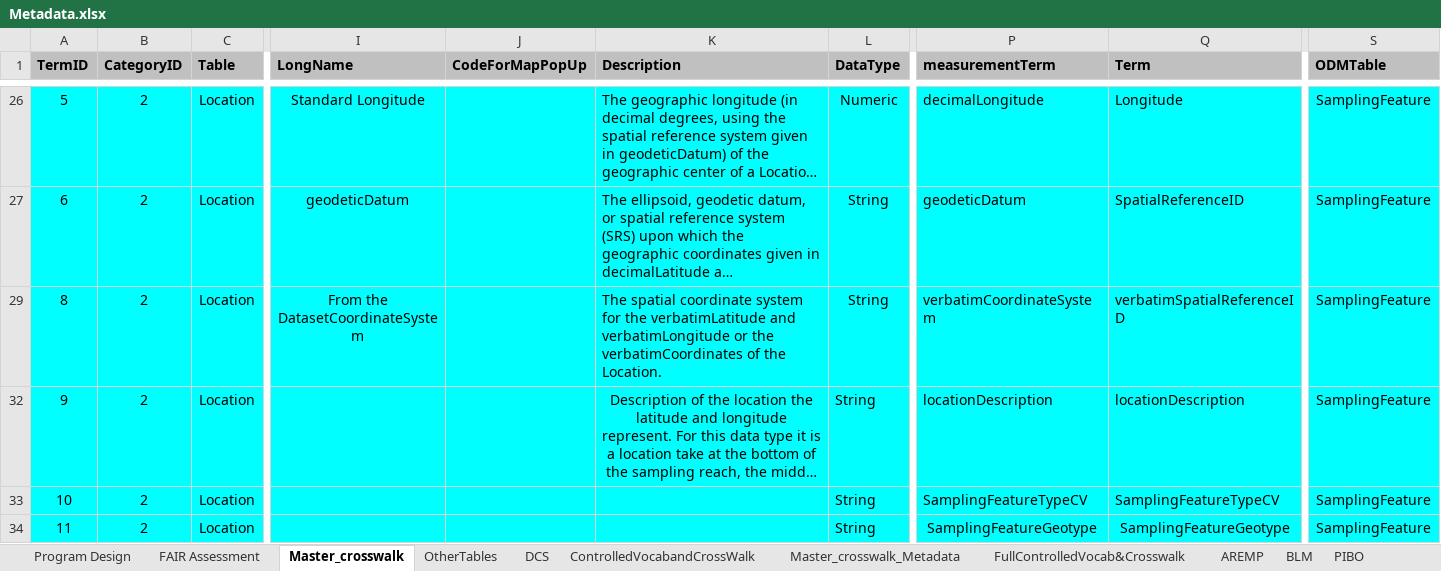
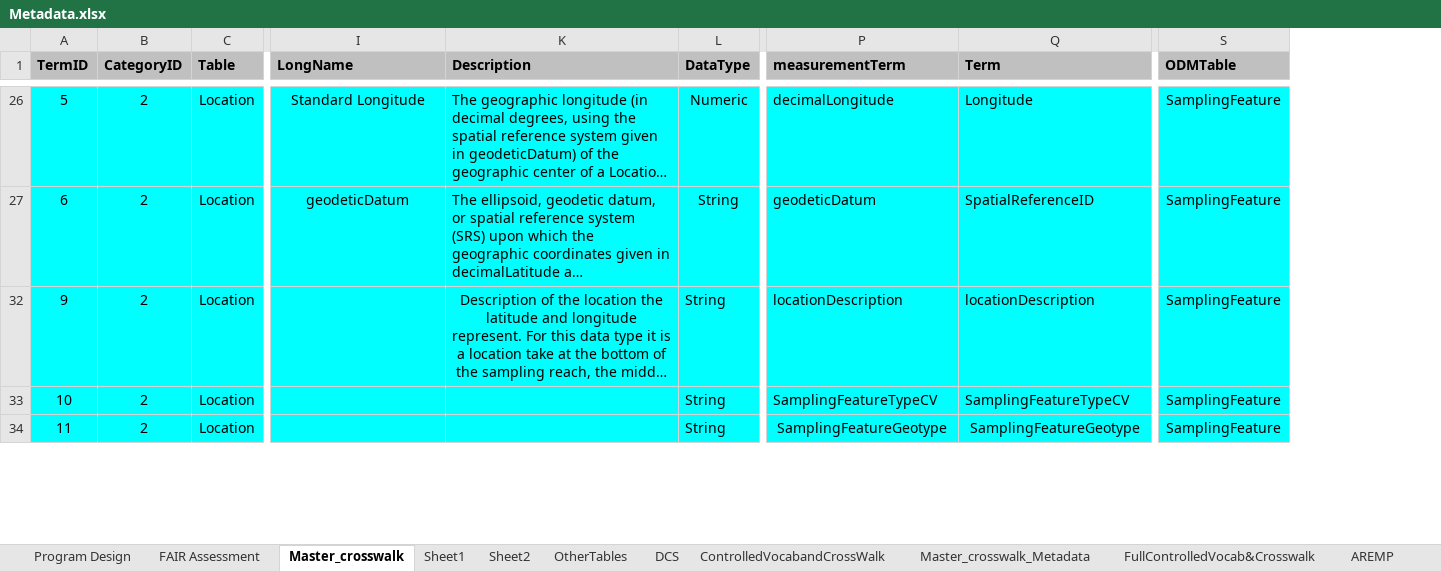
Before and after one commit to rascully/Stream-Monitoring-Data-Exchange-Specifications, an Excel workbook: Data/Metadata.xlsx, sheet Master_crosswalk, drawn as a sheet; only a part is shown, gaps mark what is left out; long unchanged cells end in …; values as stored, in another font and other column widths than the file's, no borders; table styles not drawn; removed rows and columns are numbered as before the commit, all else as after; rows hold the shown columns only; the diff covers the shown part only; the diff names each change by its address in the sheet, - before the commit and + after, or states it on an @@ line.

```diff
--- a/Data/Metadata.xlsx (sheet Master_crosswalk)
+++ b/Data/Metadata.xlsx (sheet Master_crosswalk)
+sheet tab: Sheet1
+sheet tab: Sheet2
@@ column J (CodeForMapPopUp) hidden, empty @@
@@ row 29 hidden: 8 | 2 | Location | From the DatasetCoordinateSystem |  | The spatial coordinate system for the verbatimLatitude and verbatimLongitude or the verbatimCoordinates of the Location. | String | verbatimCoordinateSystem | verbatimSpatialReferenceID | SamplingFeature @@
```
Also changed, not shown: 9 added rows and 12 hidden or unhidden rows elsewhere in this sheet, hidden cells, Tables/PropertyRegistry.xlsx, 14 other files.
